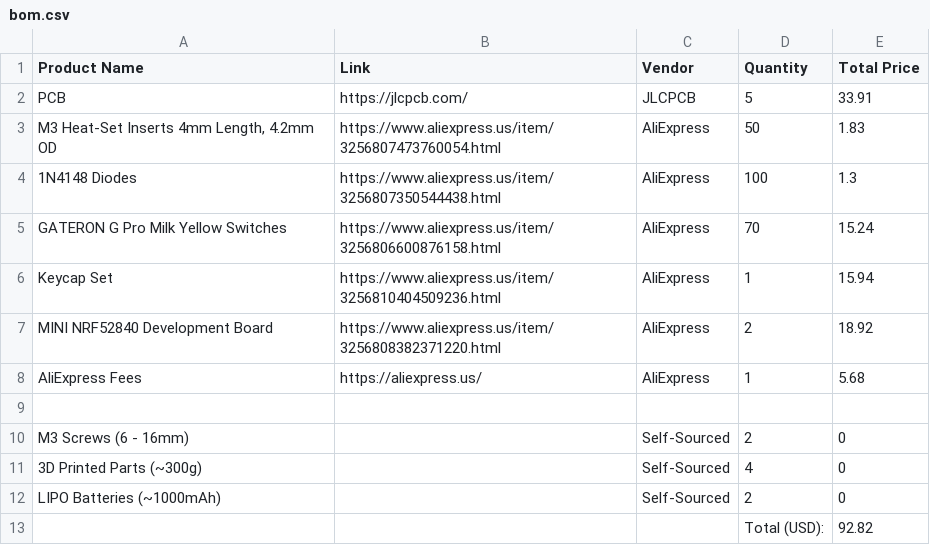
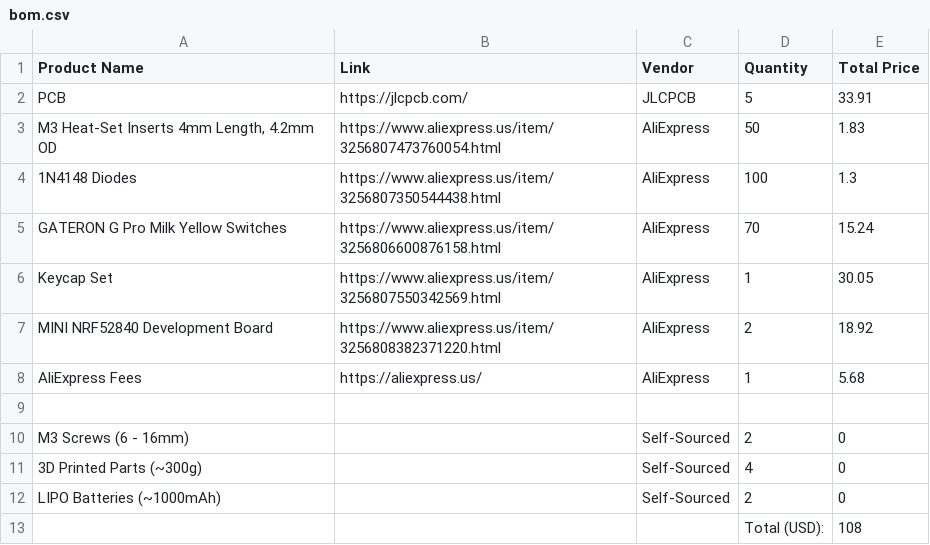
Before and after one commit to Mithilessh2010/Split-Keyboard, a CSV file: bom.csv, drawn as a sheet.

Commit message:
Update bom.csv

```diff
--- a/bom.csv
+++ b/bom.csv
@@ -5,3 +5,3 @@ PCB,https://jlcpcb.com/,JLCPCB,5,33.91
 GATERON G Pro Milk Yellow Switches,https://www.aliexpress.us/item/3256806600876158.html,AliExpress,70,15.24
-Keycap Set,https://www.aliexpress.us/item/3256810404509236.html,AliExpress,1,15.94
+Keycap Set,https://www.aliexpress.us/item/3256807550342569.html,AliExpress,1,30.05
 MINI NRF52840 Development Board,https://www.aliexpress.us/item/3256808382371220.html,AliExpress,2,18.92
@@ -12,2 +12,2 @@ M3 Screws (6 - 16mm),,Self-Sourced,2,0
 LIPO Batteries (~1000mAh),,Self-Sourced,2,0
-,,,Total (USD):,92.82
+,,,Total (USD):,108
```
